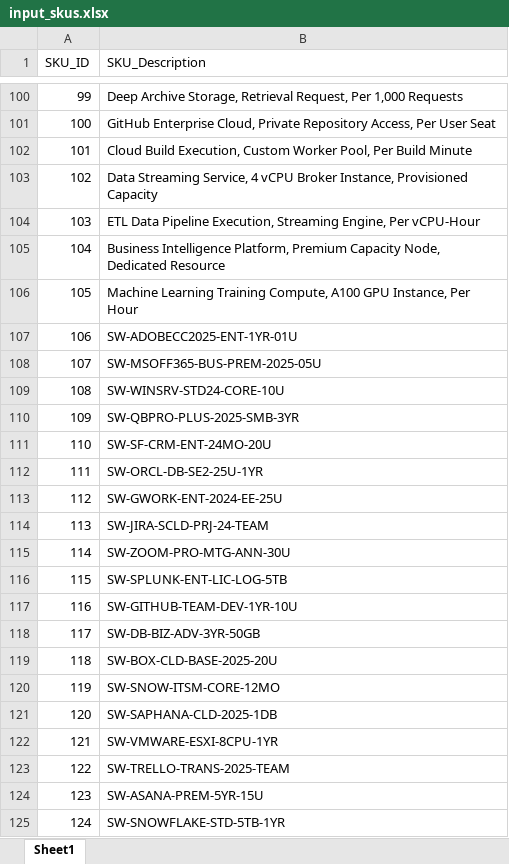
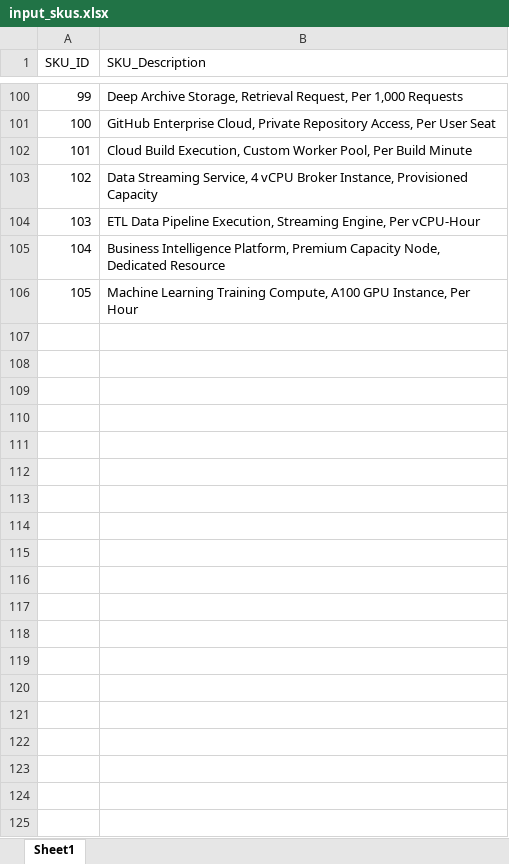
Before and after one commit to ToshitChetule/ABM-Automation, an Excel workbook: backend/uploads/input_skus.xlsx, sheet Sheet1, drawn as a sheet; only a part is shown, gaps mark what is left out; values as stored, in another font and other column widths than the file's, no borders; the diff covers the shown part only; the diff names each change by its address in the sheet, - before the commit and + after, or states it on an @@ line.

```diff
--- a/backend/uploads/input_skus.xlsx (sheet Sheet1)
+++ b/backend/uploads/input_skus.xlsx (sheet Sheet1)
-row 107: 106 | SW-ADOBECC2025-ENT-1YR-01U
-row 108: 107 | SW-MSOFF365-BUS-PREM-2025-05U
-row 109: 108 | SW-WINSRV-STD24-CORE-10U
-row 110: 109 | SW-QBPRO-PLUS-2025-SMB-3YR
-row 111: 110 | SW-SF-CRM-ENT-24MO-20U
-row 112: 111 | SW-ORCL-DB-SE2-25U-1YR
-row 113: 112 | SW-GWORK-ENT-2024-EE-25U
-row 114: 113 | SW-JIRA-SCLD-PRJ-24-TEAM
-row 115: 114 | SW-ZOOM-PRO-MTG-ANN-30U
-row 116: 115 | SW-SPLUNK-ENT-LIC-LOG-5TB
-row 117: 116 | SW-GITHUB-TEAM-DEV-1YR-10U
-row 118: 117 | SW-DB-BIZ-ADV-3YR-50GB
-row 119: 118 | SW-BOX-CLD-BASE-2025-20U
-row 120: 119 | SW-SNOW-ITSM-CORE-12MO
-row 121: 120 | SW-SAPHANA-CLD-2025-1DB
-row 122: 121 | SW-VMWARE-ESXI-8CPU-1YR
-row 123: 122 | SW-TRELLO-TRANS-2025-TEAM
-row 124: 123 | SW-ASANA-PREM-5YR-15U
-row 125: 124 | SW-SNOWFLAKE-STD-5TB-1YR
```
Also changed, not shown: 31 removed rows elsewhere in this sheet, 8 other files.
